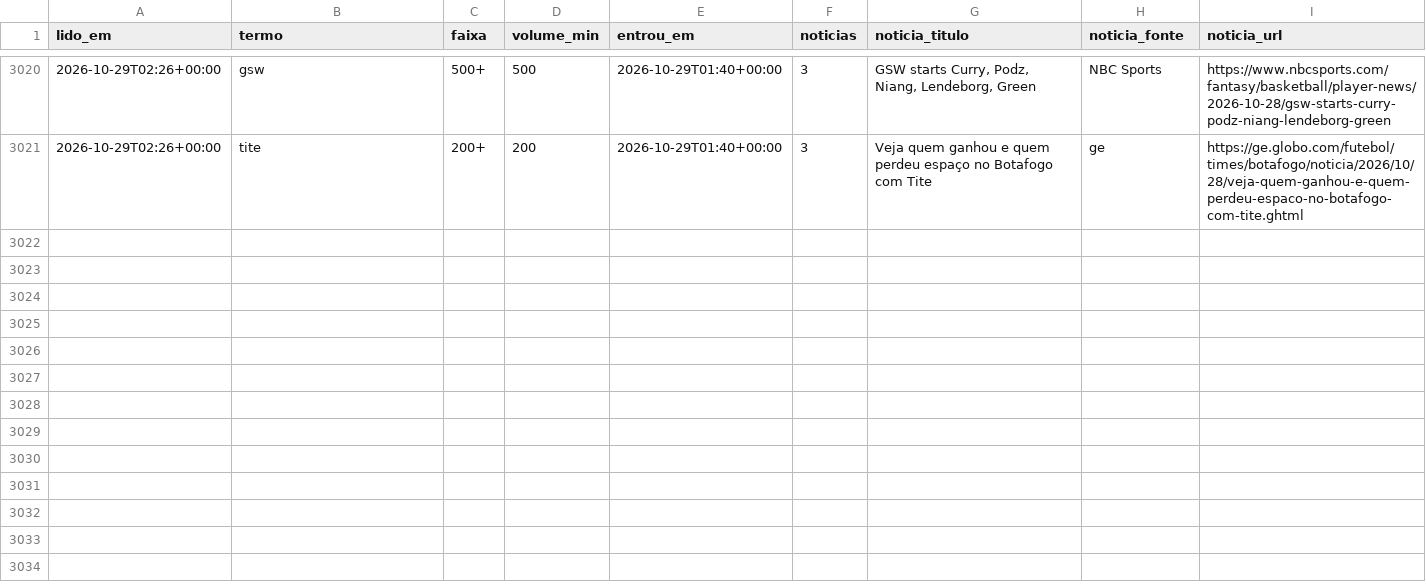
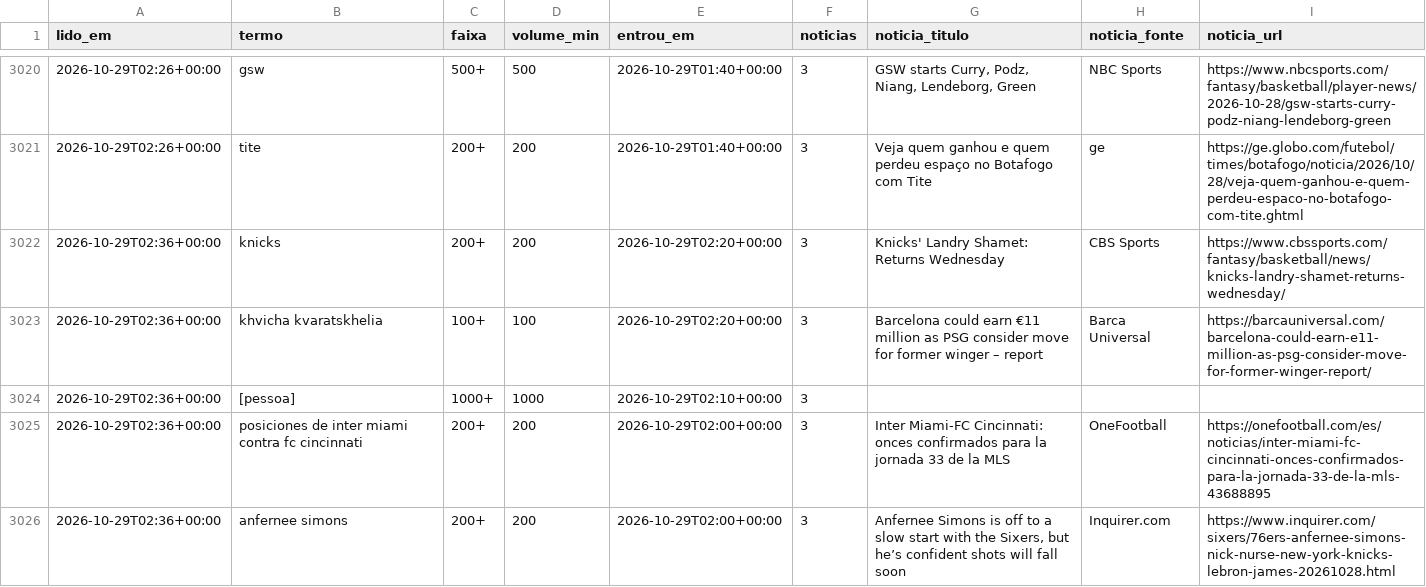
Before and after one commit to kel-lorran/saloInt-sinais, a CSV file: dados/trends/2026-10.csv, drawn as a sheet; only a part is shown, gaps mark what is left out; the diff covers the shown part only; the diff names each change by its address in the sheet, - before the commit and + after, or states it on an @@ line.

```diff
--- a/dados/trends/2026-10.csv
+++ b/dados/trends/2026-10.csv
+row 3022: 2026-10-29T02:36+00:00 | knicks | 200+ | 200 | 2026-10-29T02:20+00:00 | 3 | Knicks' Landry Shamet: Returns Wednesday | CBS Sports | https://www.cbssports.com/fantasy/basketball/news/knicks-landry-shamet-returns-wednesday/
+row 3023: 2026-10-29T02:36+00:00 | khvicha kvaratskhelia | 100+ | 100 | 2026-10-29T02:20+00:00 | 3 | Barcelona could earn €11 million as PSG consider move for former winger – report | Barca Universal | https://barcauniversal.com/barcelona-could-earn-e11-million-as-psg-consider-move-for-former-winger-report/
+row 3024: 2026-10-29T02:36+00:00 | [pessoa] | 1000+ | 1000 | 2026-10-29T02:10+00:00 | 3
+row 3025: 2026-10-29T02:36+00:00 | posiciones de inter miami contra fc cincinnati | 200+ | 200 | 2026-10-29T02:00+00:00 | 3 | Inter Miami-FC Cincinnati: onces confirmados para la jornada 33 de la MLS | OneFootball | https://onefootball.com/es/noticias/inter-miami-fc-cincinnati-onces-confirmados-para-la-jornada-33-de-la-mls-43688895
+row 3026: 2026-10-29T02:36+00:00 | anfernee simons | 200+ | 200 | 2026-10-29T02:00+00:00 | 3 | Anfernee Simons is off to a slow start with the Sixers, but he’s confident shots will fall soon | Inquirer.com | https://www.inquirer.com/sixers/76ers-anfernee-simons-nick-nurse-new-york-knicks-lebron-james-20261028.html
```
Also changed, not shown: 5 added rows elsewhere in this file.
